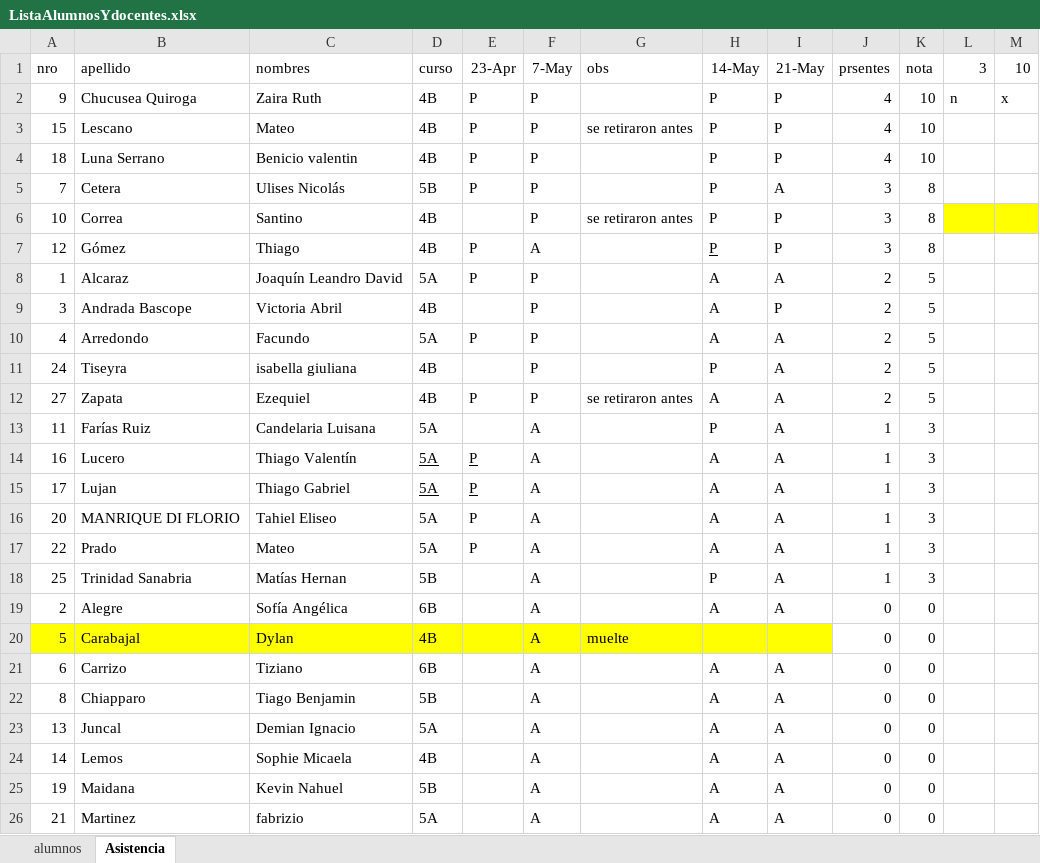
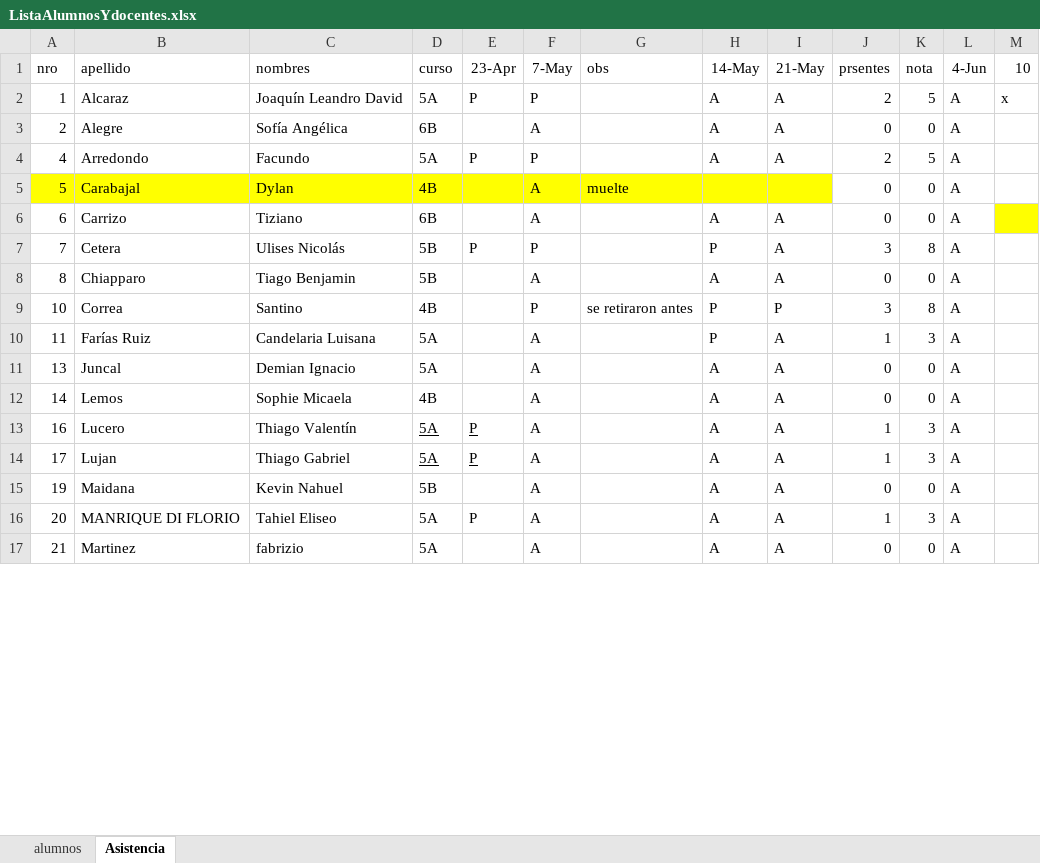
Before and after one commit to gcasas1972/CopaRobotica2026, an Excel workbook: documentacion/generada/ListaAlumnosYdocentes.xlsx, sheet Asistencia, drawn as a sheet; only a part is shown; values as stored, in another font and other column widths than the file's, no borders; removed rows and columns are numbered as before the commit, all else as after; the diff covers the shown part only; the diff names each change by its address in the sheet, - before the commit and + after, or states it on an @@ line.

Commit message:
agregado de documentacion y minuta de reunion

```diff
--- a/documentacion/generada/ListaAlumnosYdocentes.xlsx (sheet Asistencia)
+++ b/documentacion/generada/ListaAlumnosYdocentes.xlsx (sheet Asistencia)
-L1: 3
+L1: 4-Jun
-row 2: 9 | Chucusea Quiroga | Zaira Ruth | 4B | P | P |  | P | P | 4 | 10 | n | x
-row 3: 15 | Lescano | Mateo | 4B | P | P | se retiraron antes | P | P | 4 | 10
-row 4: 18 | Luna Serrano | Benicio valentin | 4B | P | P |  | P | P | 4 | 10
-row 5: 7 | Cetera | Ulises Nicolás | 5B | P | P |  | P | A | 3 | 8
-row 6: 10 | Correa | Santino | 4B |  | P | se retiraron antes | P | P | 3 | 8
-row 7: 12 | Gómez | Thiago | 4B | P | A |  | P | P | 3 | 8
-L2 (4-Jun): (empty)
+L2 (4-Jun): A
-M2 (10): (empty)
+M2 (10): x
-row 9: 3 | Andrada Bascope | Victoria Abril | 4B |  | P |  | A | P | 2 | 5
+row 3: 2 | Alegre | Sofía Angélica | 6B |  | A |  | A | A | 0 | 0 | A
-L4 (4-Jun): (empty)
+L4 (4-Jun): A
-row 11: 24 | Tiseyra | isabella giuliana | 4B |  | P |  | P | A | 2 | 5
-row 12: 27 | Zapata | Ezequiel | 4B | P | P | se retiraron antes | A | A | 2 | 5
-row 13: 11 | Farías Ruiz | Candelaria Luisana | 5A |  | A |  | P | A | 1 | 3
-row 14: 16 | Lucero | Thiago Valentín | 5A | P | A |  | A | A | 1 | 3
-row 15: 17 | Lujan | Thiago Gabriel | 5A | P | A |  | A | A | 1 | 3
-row 16: 20 | MANRIQUE DI FLORIO | Tahiel Eliseo | 5A | P | A |  | A | A | 1 | 3
-row 17: 22 | Prado | Mateo | 5A | P | A |  | A | A | 1 | 3
-row 18: 25 | Trinidad Sanabria | Matías Hernan | 5B |  | A |  | P | A | 1 | 3
-row 19: 2 | Alegre | Sofía Angélica | 6B |  | A |  | A | A | 0 | 0
-L5:L6 (4-Jun): (empty)
+L5:L6 (4-Jun): A
-M6 fill: none
+M6 fill: #FFFF00
+row 7: 7 | Cetera | Ulises Nicolás | 5B | P | P |  | P | A | 3 | 8 | A
-L8 (4-Jun): (empty)
+L8 (4-Jun): A
+row 9: 10 | Correa | Santino | 4B |  | P | se retiraron antes | P | P | 3 | 8 | A
+row 10: 11 | Farías Ruiz | Candelaria Luisana | 5A |  | A |  | P | A | 1 | 3 | A
-L11:L12 (4-Jun): (empty)
+L11:L12 (4-Jun): A
+row 13: 16 | Lucero | Thiago Valentín | 5A | P | A |  | A | A | 1 | 3 | A
+row 14: 17 | Lujan | Thiago Gabriel | 5A | P | A |  | A | A | 1 | 3 | A
-L15 (4-Jun): (empty)
+L15 (4-Jun): A
+row 16: 20 | MANRIQUE DI FLORIO | Tahiel Eliseo | 5A | P | A |  | A | A | 1 | 3 | A
-L17 (4-Jun): (empty)
+L17 (4-Jun): A
```
Also changed, not shown: 13 added rows, 1 removed row and 2 edited cells elsewhere in this sheet, formulas that keep their value, 2 other files.
